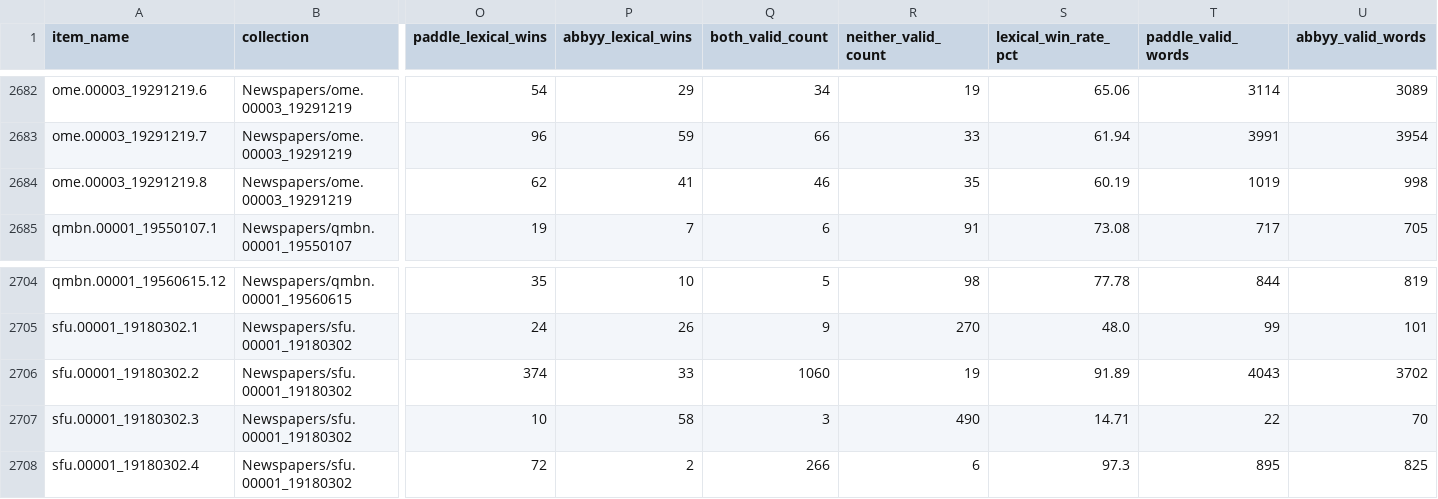
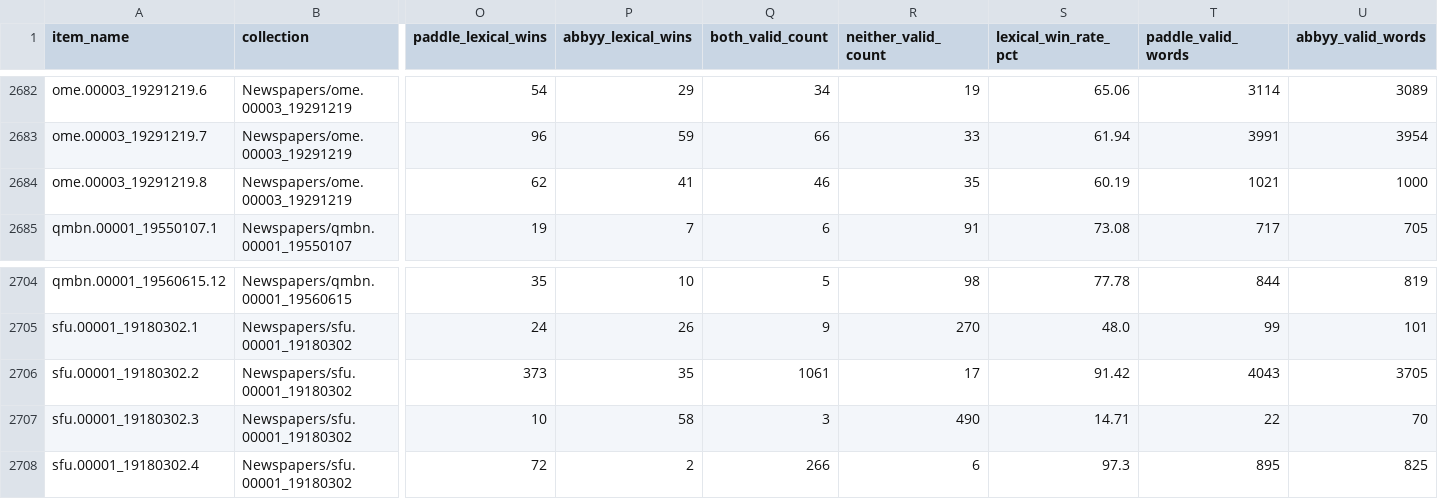
Before and after one commit to crkn-rcdr/OCR-Tool, a CSV file: compare/comparison_summary.csv, drawn as a sheet; only a part is shown, gaps mark what is left out; the diff covers the shown part only; the diff names each change by its address in the sheet, - before the commit and + after, or states it on an @@ line.

Commit message:
feat(pipeline): implement all 5 enhancements (word-box ligature consolidation, French superset dispatch, micro-print upscaling, table gutter tuning, line VLM delegation)

```diff
--- a/compare/comparison_summary.csv
+++ b/compare/comparison_summary.csv
-T2684 (paddle_valid_words): 1019
+T2684 (paddle_valid_words): 1021
-U2684 (abbyy_valid_words): 998
+U2684 (abbyy_valid_words): 1000
-O2706 (paddle_lexical_wins): 374
+O2706 (paddle_lexical_wins): 373
-P2706 (abbyy_lexical_wins): 33
+P2706 (abbyy_lexical_wins): 35
-Q2706 (both_valid_count): 1060
+Q2706 (both_valid_count): 1061
-R2706 (neither_valid_count): 19
+R2706 (neither_valid_count): 17
-S2706 (lexical_win_rate_pct): 91.89
+S2706 (lexical_win_rate_pct): 91.42
-U2706 (abbyy_valid_words): 3702
+U2706 (abbyy_valid_words): 3705
```
Also changed, not shown: 40 edited cells elsewhere in this file, 16 other files.
